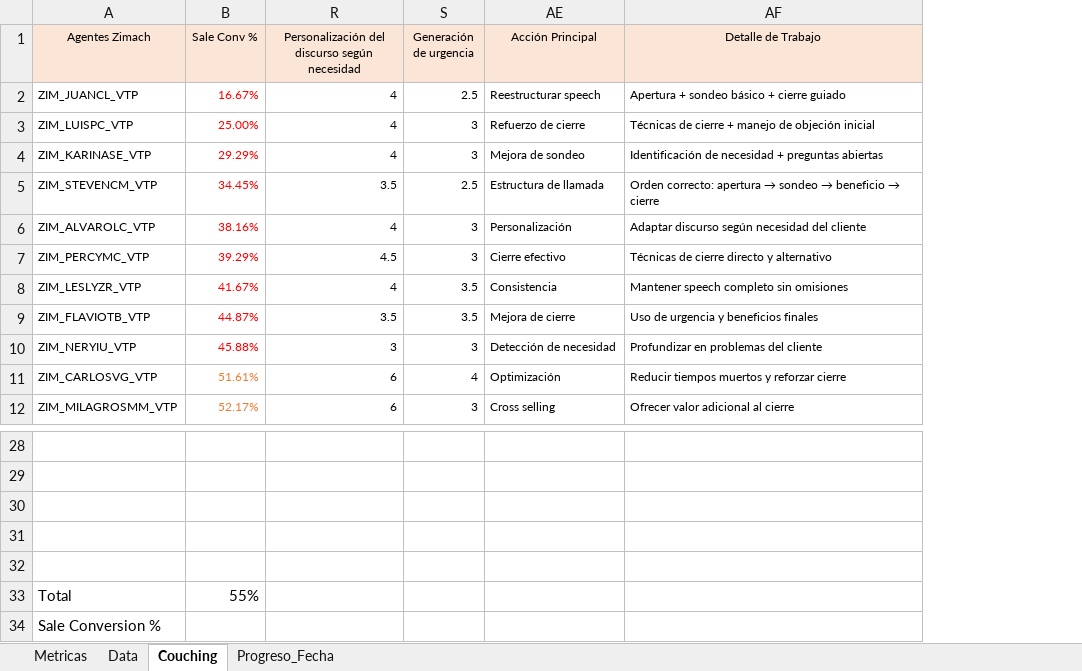
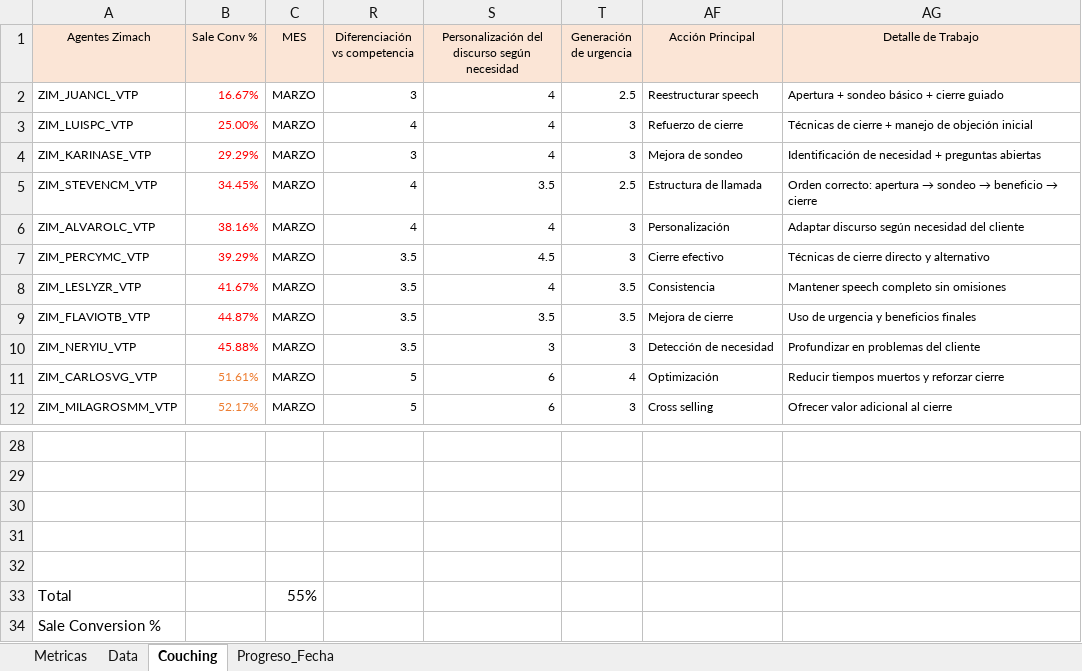
Before and after one commit to isaac24012000-oss/REPORTE-CALIDAD-FTTH, an Excel workbook: CONTROL DE AUDITORIAS.xlsx, sheet Couching, drawn as a sheet; only a part is shown, gaps mark what is left out; values as stored, in another font and other column widths than the file's, no borders; the diff names each change by its address in the sheet, - before the commit and + after, or states it on an @@ line.

```diff
--- a/CONTROL DE AUDITORIAS.xlsx (sheet Couching)
+++ b/CONTROL DE AUDITORIAS.xlsx (sheet Couching)
@@ column C (MES) unhidden, rows 2-12: all MARZO; row 33: 55% @@
+column R (Diferenciación vs competencia), rows 2-12: 3 | 4 | 3 | 4 | 4 | 3.5 | 3.5 | 3.5 | 3.5 | 5 | 5
-B33 (Sale Conv %): 55%
+B33 (Sale Conv %): (empty)
```
Also changed, not shown: sheet Data, formulas that keep their value, hidden cells.
